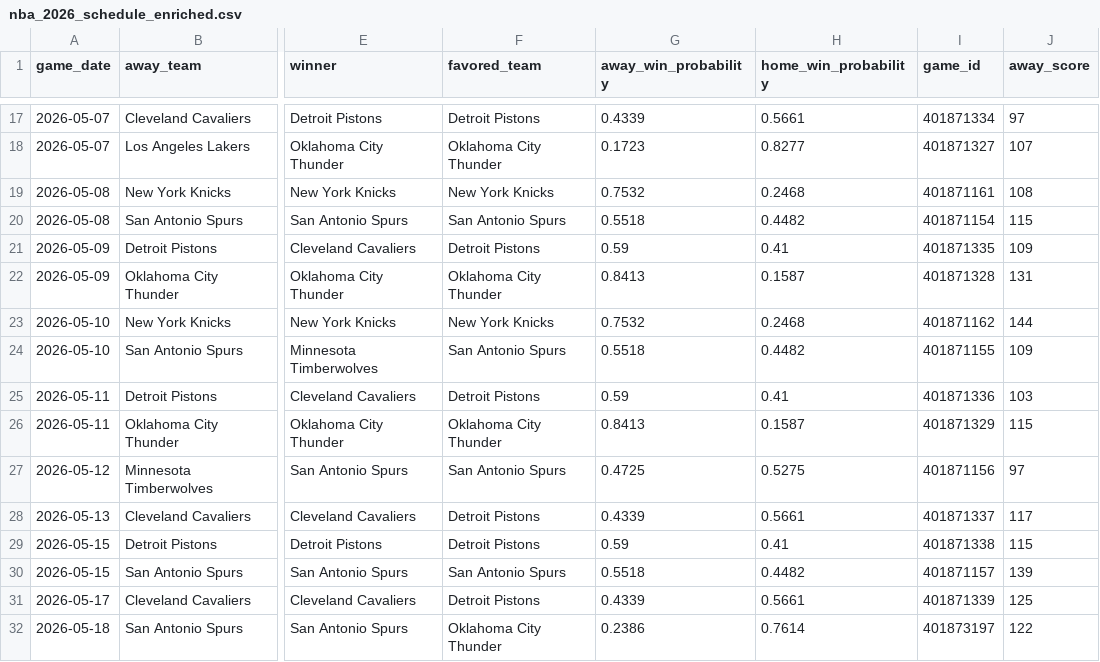
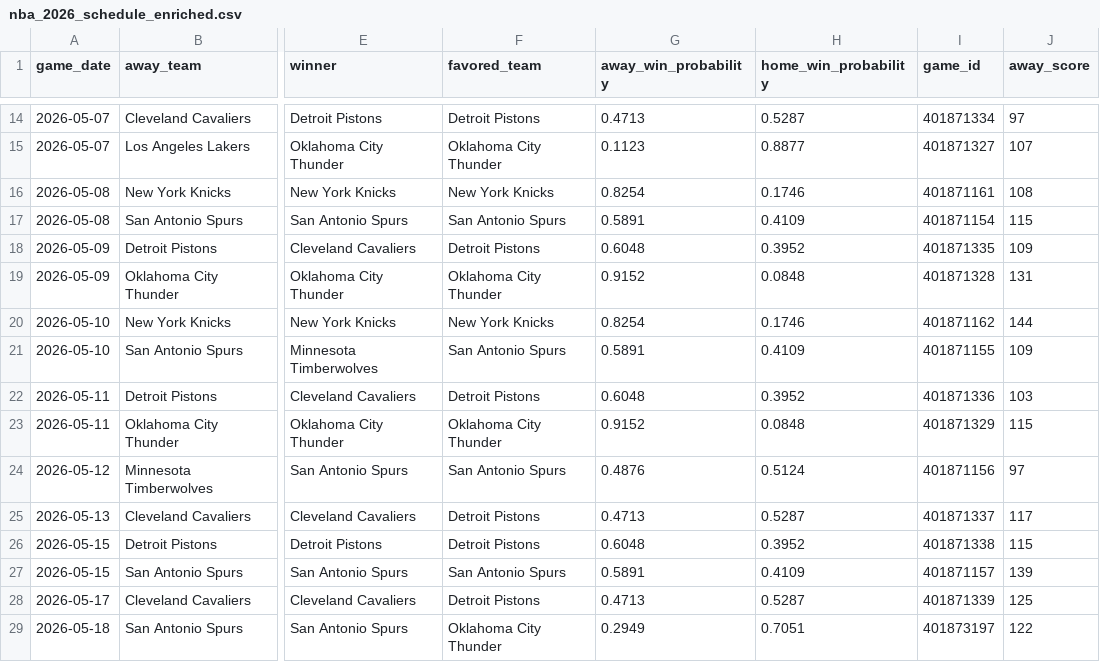
Before and after one commit to mfradkin2/mlb-predictions, a CSV file: nba_2026_schedule_enriched.csv, drawn as a sheet; only a part is shown, gaps mark what is left out; addresses are those after the commit; the diff covers the shown part only; the diff names each change by its address in the sheet, - before the commit and + after, or states it on an @@ line.

```diff
--- a/nba_2026_schedule_enriched.csv
+++ b/nba_2026_schedule_enriched.csv
-G14 (away_win_probability): 0.4339
+G14 (away_win_probability): 0.4713
-H14 (home_win_probability): 0.5661
+H14 (home_win_probability): 0.5287
-G15 (away_win_probability): 0.1723
+G15 (away_win_probability): 0.1123
-H15 (home_win_probability): 0.8277
+H15 (home_win_probability): 0.8877
-G16 (away_win_probability): 0.7532
+G16 (away_win_probability): 0.8254
-H16 (home_win_probability): 0.2468
+H16 (home_win_probability): 0.1746
-G17 (away_win_probability): 0.5518
+G17 (away_win_probability): 0.5891
-H17 (home_win_probability): 0.4482
+H17 (home_win_probability): 0.4109
-G18 (away_win_probability): 0.59
+G18 (away_win_probability): 0.6048
-H18 (home_win_probability): 0.41
+H18 (home_win_probability): 0.3952
-G19 (away_win_probability): 0.8413
+G19 (away_win_probability): 0.9152
-H19 (home_win_probability): 0.1587
+H19 (home_win_probability): 0.0848
-G20 (away_win_probability): 0.7532
+G20 (away_win_probability): 0.8254
-H20 (home_win_probability): 0.2468
+H20 (home_win_probability): 0.1746
-G21 (away_win_probability): 0.5518
+G21 (away_win_probability): 0.5891
-H21 (home_win_probability): 0.4482
+H21 (home_win_probability): 0.4109
-G22 (away_win_probability): 0.59
+G22 (away_win_probability): 0.6048
-H22 (home_win_probability): 0.41
+H22 (home_win_probability): 0.3952
-G23 (away_win_probability): 0.8413
+G23 (away_win_probability): 0.9152
-H23 (home_win_probability): 0.1587
+H23 (home_win_probability): 0.0848
-G24 (away_win_probability): 0.4725
+G24 (away_win_probability): 0.4876
-H24 (home_win_probability): 0.5275
+H24 (home_win_probability): 0.5124
-G25 (away_win_probability): 0.4339
+G25 (away_win_probability): 0.4713
-H25 (home_win_probability): 0.5661
+H25 (home_win_probability): 0.5287
-G26 (away_win_probability): 0.59
+G26 (away_win_probability): 0.6048
-H26 (home_win_probability): 0.41
+H26 (home_win_probability): 0.3952
-G27 (away_win_probability): 0.5518
+G27 (away_win_probability): 0.5891
-H27 (home_win_probability): 0.4482
+H27 (home_win_probability): 0.4109
-G28 (away_win_probability): 0.4339
+G28 (away_win_probability): 0.4713
-H28 (home_win_probability): 0.5661
+H28 (home_win_probability): 0.5287
-G29 (away_win_probability): 0.2386
+G29 (away_win_probability): 0.2949
-H29 (home_win_probability): 0.7614
+H29 (home_win_probability): 0.7051
```
Also changed, not shown: 3 removed rows and 58 edited cells elsewhere in this file, mlb_predictions.csv, nhl_2026_schedule_enriched.csv, 4 other files.
